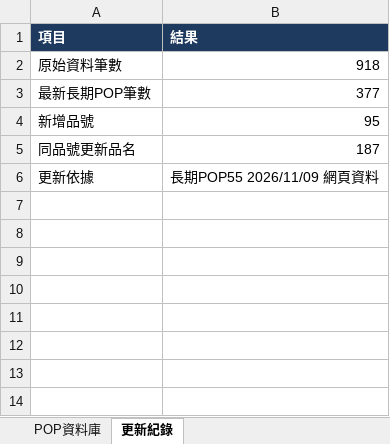
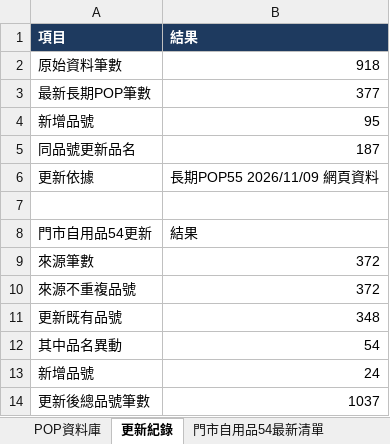
Before and after one commit to jeromeluz/711barcode, an Excel workbook: pop.xlsx, sheet 更新紀錄, drawn as a sheet; values as stored, in another font and other column widths than the file's, no borders; the diff names each change by its address in the sheet, - before the commit and + after, or states it on an @@ line.

```diff
--- a/pop.xlsx (sheet 更新紀錄)
+++ b/pop.xlsx (sheet 更新紀錄)
+sheet tab: 門市自用品54最新清單
+row 7: (empty)
+row 8: 門市自用品54更新 | 結果
+row 9: 來源筆數 | 372
+row 10: 來源不重複品號 | 372
+row 11: 更新既有品號 | 348
+row 12: 其中品名異動 | 54
+row 13: 新增品號 | 24
+row 14: 更新後總品號筆數 | 1037
```
Also changed, not shown: sheet POP資料庫, other sheet tabs.
